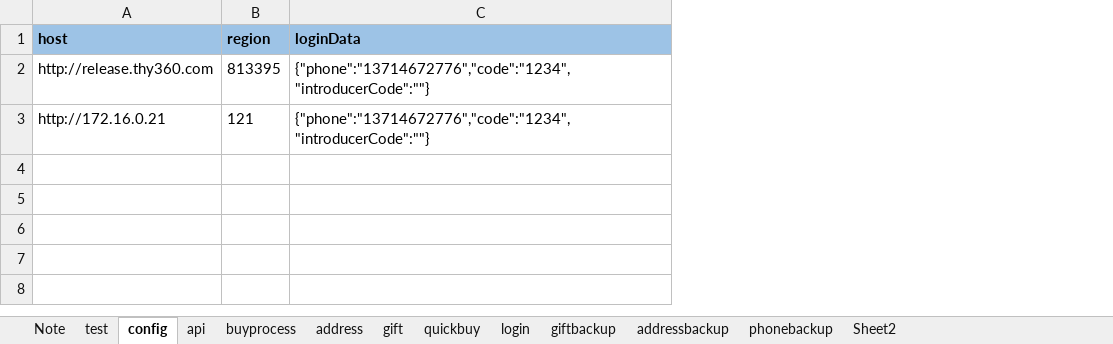
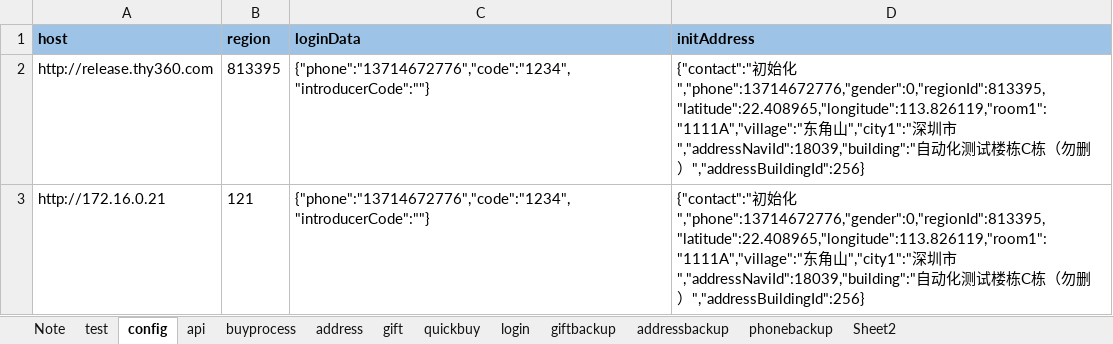
Before and after one commit to ZZHH7890/restassured_tryapi, an Excel workbook: restassuredapi/ExcelForData/testData.xlsx, sheet config, drawn as a sheet; values as stored, in another font and other column widths than the file's, no borders; the diff names each change by its address in the sheet, - before the commit and + after, or states it on an @@ line.

Commit message:
Use the JsonPath for getting the address id list

```diff
--- a/restassuredapi/ExcelForData/testData.xlsx (sheet config)
+++ b/restassuredapi/ExcelForData/testData.xlsx (sheet config)
+column D (initAddress), rows 2-3: {"contact":"初始化","phone":13714672776,"gender":0,"regionId":813395,"latitude":22.408965,"longitude":113.826119,"room1":"1111A","village":"东角山","city1":"深圳市","addressNaviId":18039,"building":"自动化测试楼栋C栋（勿删）","addressBuildingId":256} | {"contact":"初始化","phone":13714672776,"gender":0,"regionId":813395,"latitude":22.408965,"longitude":113.826119,"room1":"1111A","village":"东角山","city1":"深圳市","addressNaviId":18039,"building":"自动化测试楼栋C栋（勿删）","addressBuildingId":256}
```
Also changed, not shown: sheet api, 33 other files.
